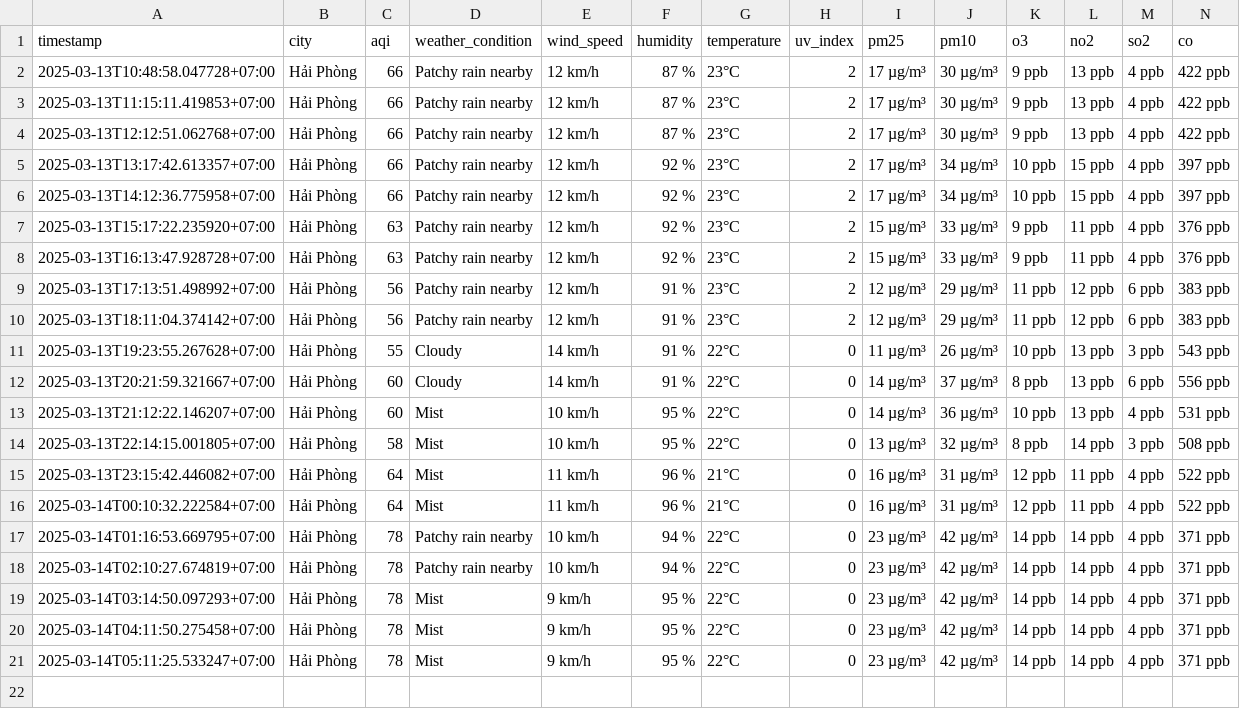
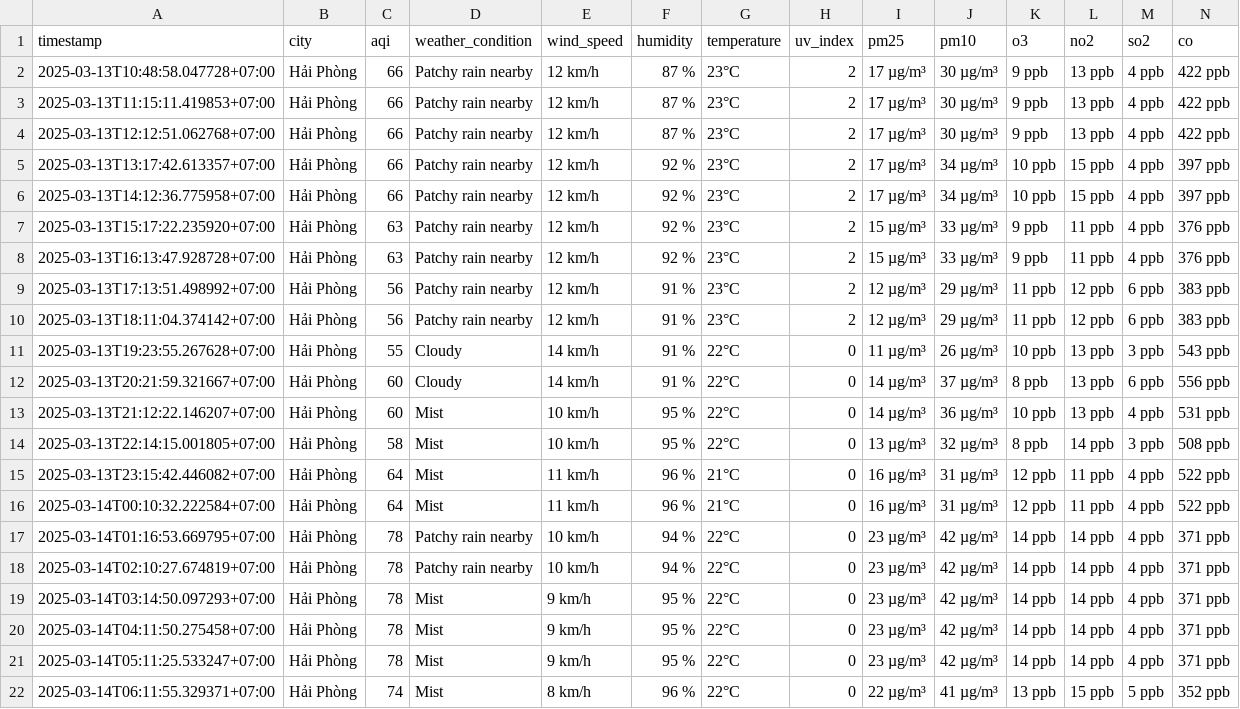
Before and after one commit to dothang08/aqi_newdatav2, a CSV file: result/hai-phong/aqi_hai-phong_2025_mar.csv, drawn as a sheet; the diff names each change by its address in the sheet, - before the commit and + after, or states it on an @@ line.

```diff
--- a/result/hai-phong/aqi_hai-phong_2025_mar.csv
+++ b/result/hai-phong/aqi_hai-phong_2025_mar.csv
+row 22: 2025-03-14T06:11:55.329371+07:00 | Hải Phòng | 74 | Mist | 8 km/h | 96 % | 22°C | 0 | 22 µg/m³ | 41 µg/m³ | 13 ppb | 15 ppb | 5 ppb | 352 ppb
```
Also changed, not shown: result/bac-ninh/aqi_bac-ninh_2025_mar.csv, result/da-nang/aqi_da-nang_2025_mar.csv, 4 other files.
